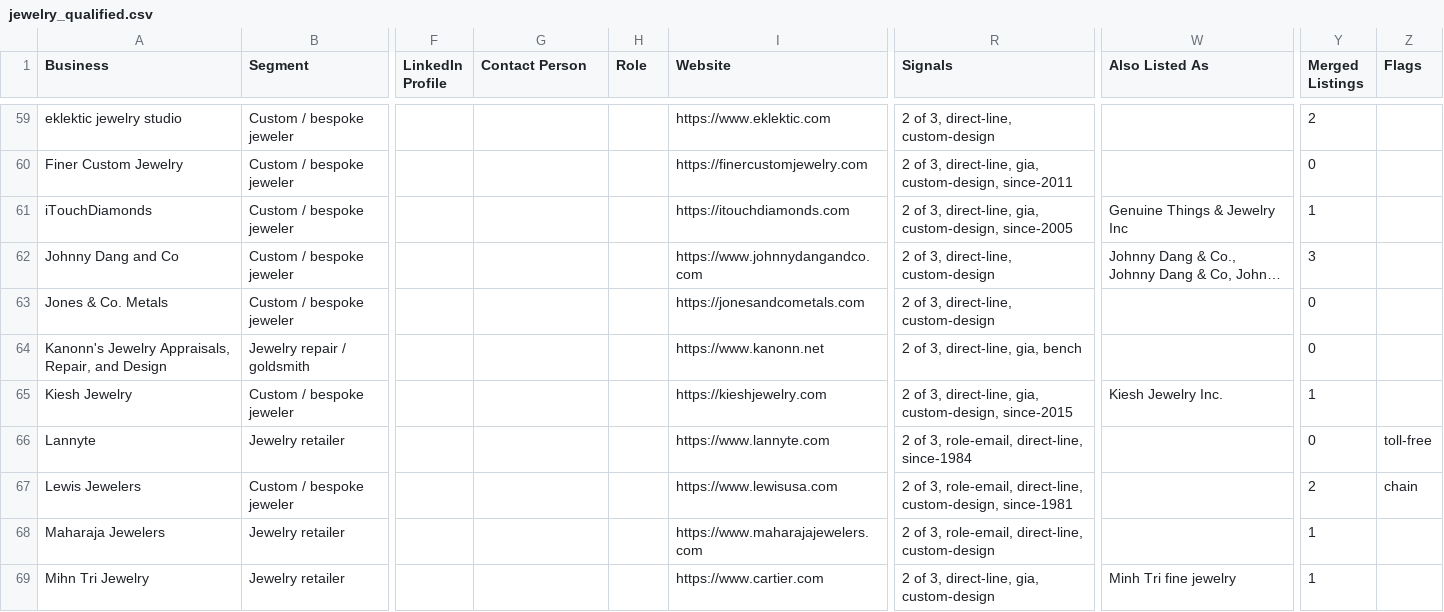
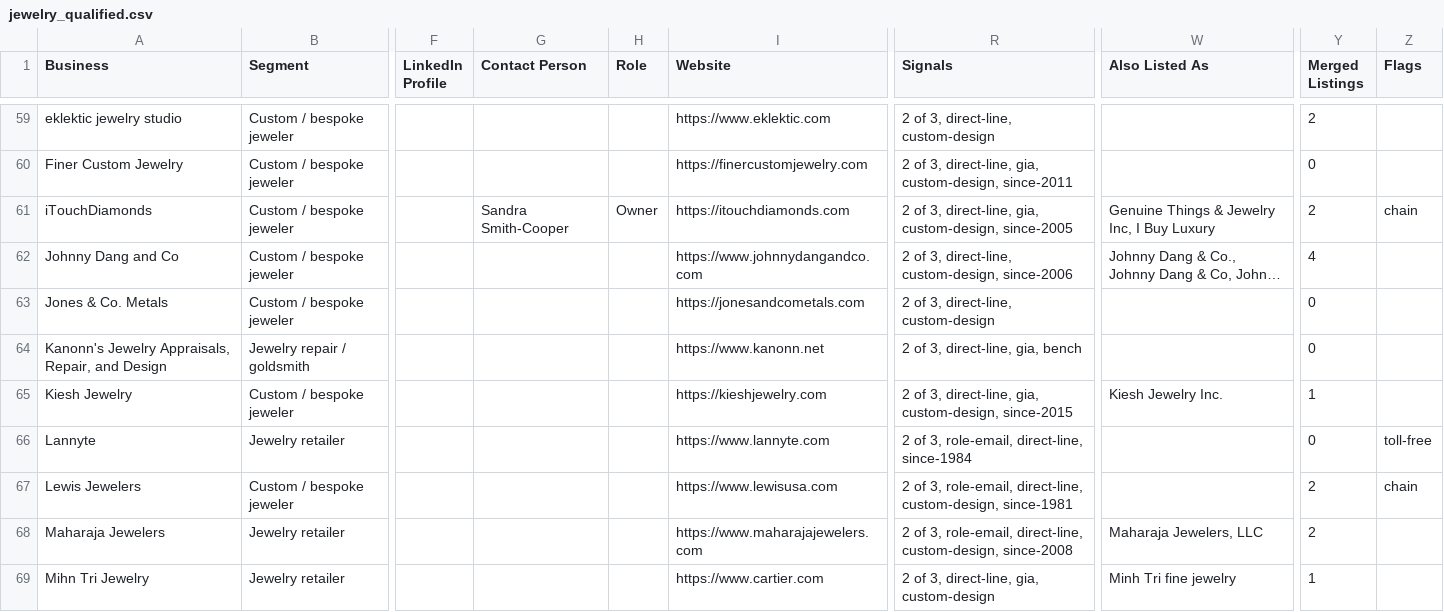
Before and after one commit to riyaansheth/claude-cloud, a CSV file: leadrun_jewelry/jewelry_qualified.csv, drawn as a sheet; only a part is shown, gaps mark what is left out; long unchanged cells end in …; the diff names each change by its address in the sheet, - before the commit and + after, or states it on an @@ line.

```diff
--- a/leadrun_jewelry/jewelry_qualified.csv
+++ b/leadrun_jewelry/jewelry_qualified.csv
-G61 (Contact Person): (empty)
+G61 (Contact Person): Sandra Smith-Cooper
-H61 (Role): (empty)
+H61 (Role): Owner
-W61 (Also Listed As): Genuine Things & Jewelry Inc
+W61 (Also Listed As): Genuine Things & Jewelry Inc, I Buy Luxury
-Y61 (Merged Listings): 1
+Y61 (Merged Listings): 2
-Z61 (Flags): (empty)
+Z61 (Flags): chain
-R62 (Signals): 2 of 3, direct-line, custom-design
+R62 (Signals): 2 of 3, direct-line, custom-design, since-2006
-Y62 (Merged Listings): 3
+Y62 (Merged Listings): 4
-R68 (Signals): …role-email, direct-line, custom-design
+R68 (Signals): …role-email, direct-line, custom-design, since-2008
-W68 (Also Listed As): (empty)
+W68 (Also Listed As): Maharaja Jewelers, LLC
-Y68 (Merged Listings): 1
+Y68 (Merged Listings): 2
```
Also changed, not shown: 3 other files.
